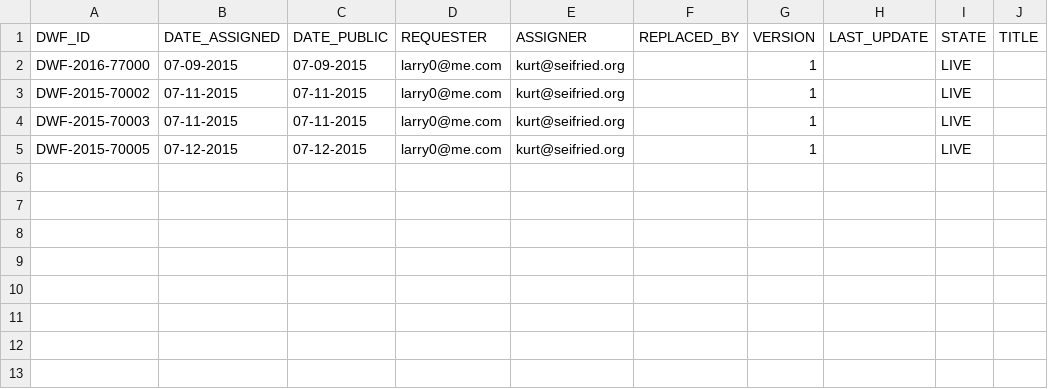
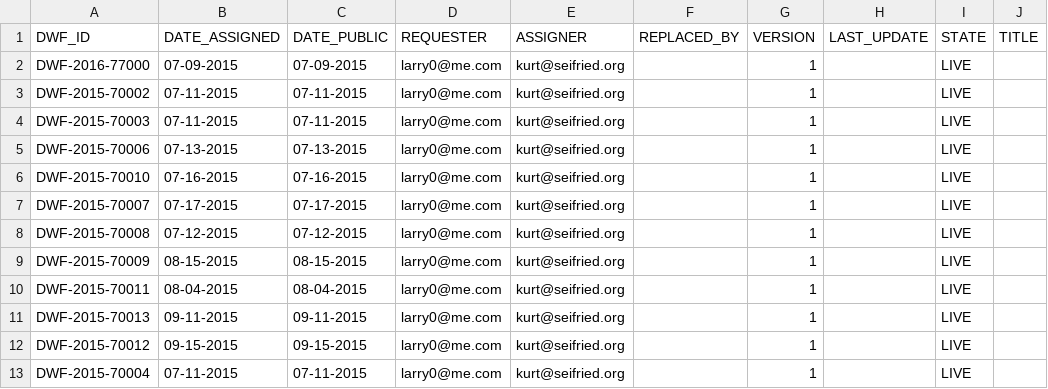
Before and after one commit to wireghoul/DWF-Database, a CSV file: DWF-Database-2015.csv, drawn as a sheet.

Commit message:
Update DWF-Database-2015.csv

```diff
--- a/DWF-Database-2015.csv
+++ b/DWF-Database-2015.csv
@@ -4,2 +4,10 @@
 "DWF-2015-70003","07-11-2015","07-11-2015","larry0@me.com","kurt@seifried.org","","1","","LIVE",""
-"DWF-2015-70005","07-12-2015","07-12-2015","larry0@me.com","kurt@seifried.org","","1","","LIVE",""
+"DWF-2015-70006","07-13-2015","07-13-2015","larry0@me.com","kurt@seifried.org","","1","","LIVE",""
+"DWF-2015-70010","07-16-2015","07-16-2015","larry0@me.com","kurt@seifried.org","","1","","LIVE",""
+"DWF-2015-70007","07-17-2015","07-17-2015","larry0@me.com","kurt@seifried.org","","1","","LIVE",""
+"DWF-2015-70008","07-12-2015","07-12-2015","larry0@me.com","kurt@seifried.org","","1","","LIVE",""
+"DWF-2015-70009","08-15-2015","08-15-2015","larry0@me.com","kurt@seifried.org","","1","","LIVE",""
+"DWF-2015-70011","08-04-2015","08-04-2015","larry0@me.com","kurt@seifried.org","","1","","LIVE",""
+"DWF-2015-70013","09-11-2015","09-11-2015","larry0@me.com","kurt@seifried.org","","1","","LIVE",""
+"DWF-2015-70012","09-15-2015","09-15-2015","larry0@me.com","kurt@seifried.org","","1","","LIVE",""
+"DWF-2015-70004","07-11-2015","07-11-2015","larry0@me.com","kurt@seifried.org","","1","","LIVE",""
```
